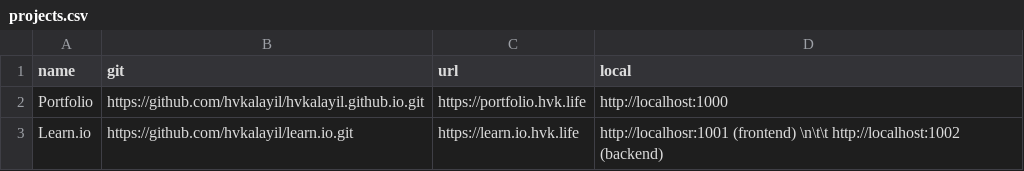
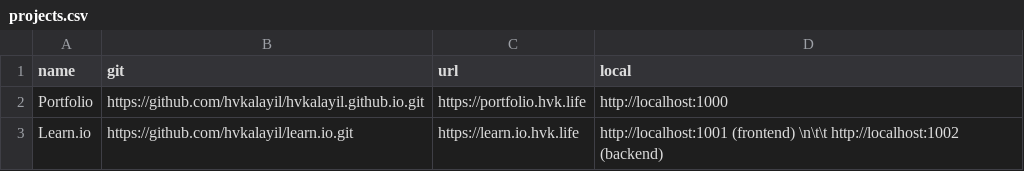
Before and after one commit to hvkalayil/migaku, a CSV file: projects.csv, drawn as a sheet.

Commit message:
fixed spelling mistake

```diff
--- a/projects.csv
+++ b/projects.csv
@@ -2,2 +2,2 @@ name,git,url,local
 Portfolio,https://github.com/hvkalayil/hvkalayil.github.io.git,https://portfolio.hvk.life,http://localhost:1000
-Learn.io,https://github.com/hvkalayil/learn.io.git,https://learn.io.hvk.life,http://localhosr:1001 (frontend) \n\t\t http://localhost:1002 (backend)
+Learn.io,https://github.com/hvkalayil/learn.io.git,https://learn.io.hvk.life,http://localhost:1001 (frontend) \n\t\t http://localhost:1002 (backend)
```
